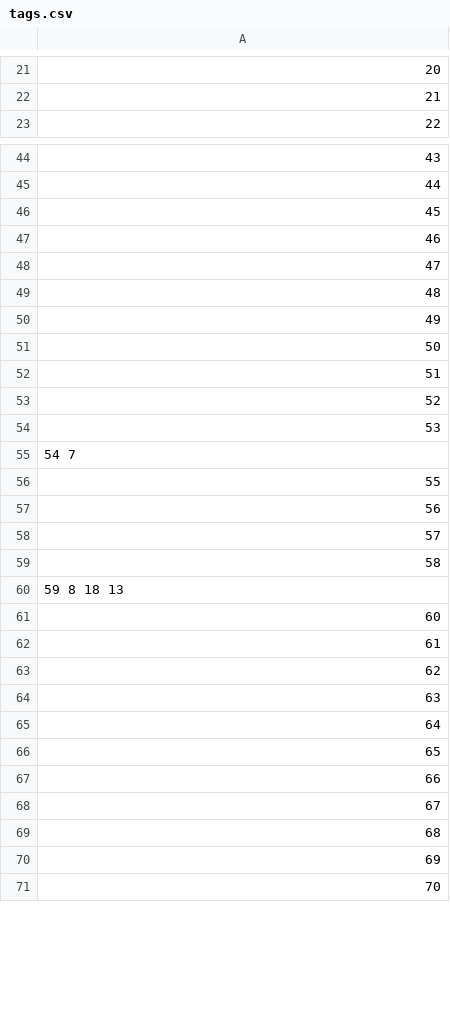
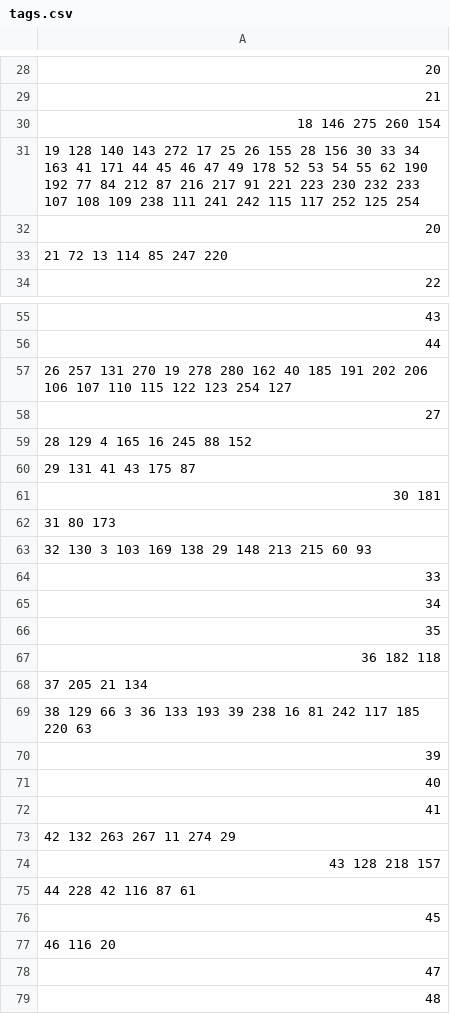
Before and after one commit to Anshusharma06/Recipes-Website, a CSV file: tags.csv, drawn as a sheet; only a part is shown, gaps mark what is left out; the shorter side is filled out with more unchanged rows; the diff covers the shown part only.

```diff
--- a/tags.csv
+++ b/tags.csv
@@ -22,2 +29,6 @@
 21
+18 146 275 260 154
+19 128 140 143 272 17 25 26 155 28 156 30 33 34 163 41 171 44 45 46 47 49 178 52 53 54 55 62 190 192 77 84 212 87 216 217 91 221 223 230 232 233 107 108 109 238 111 241 242 115 117 252 125 254
+20
+21 72 13 114 85 247 220
 22
@@ -45,4 +56,23 @@
 44
+26 257 131 270 19 278 280 162 40 185 191 202 206 106 107 110 115 122 123 254 127
+27
+28 129 4 165 16 245 88 152
+29 131 41 43 175 87
+30 181
+31 80 173
+32 130 3 103 169 138 29 148 213 215 60 93
+33
+34
+35
+36 182 118
+37 205 21 134
+38 129 66 3 36 133 193 39 238 16 81 242 117 185 220 63
+39
+40
+41
+42 132 263 267 11 274 29
+43 128 218 157
+44 228 42 116 87 61
 45
-46
+46 116 20
 47
```
Also changed, not shown: 58 added rows and 10 edited cells elsewhere in this file, 6 other files.
